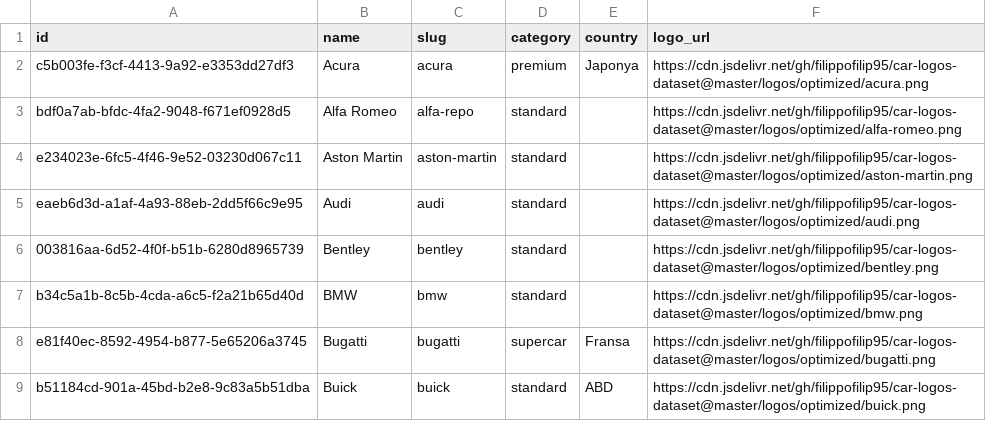
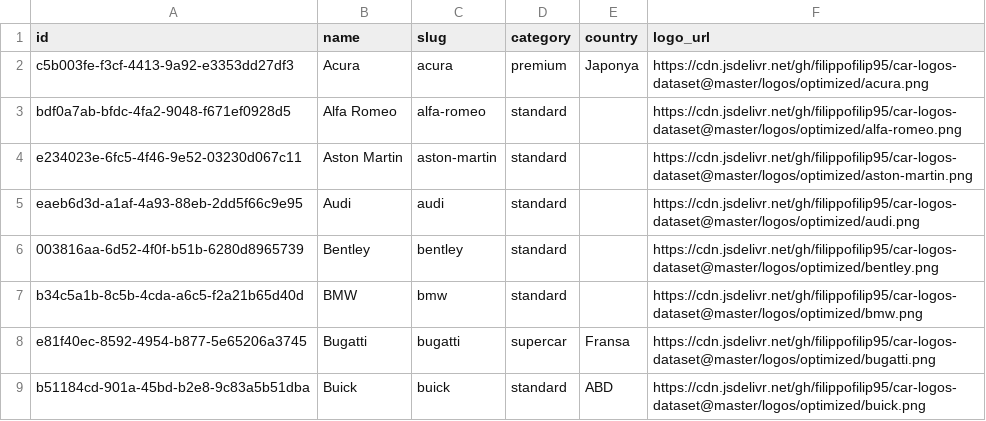
Before and after one commit to tankilicresul/turkey-car-models-dataset, a CSV file: csv/brands.csv, drawn as a sheet; only a part is shown.

```diff
--- a/csv/brands.csv
+++ b/csv/brands.csv
@@ -2,3 +2,3 @@ id,name,slug,category,country,logo_url
 "c5b003fe-f3cf-4413-9a92-e3353dd27df3","Acura","acura","premium","Japonya","https://cdn.jsdelivr.net/gh/filippofilip95/car-logos-dataset@master/logos/optimized/acura.png"
-"bdf0a7ab-bfdc-4fa2-9048-f671ef0928d5","Alfa Romeo","alfa-repo","standard","","https://cdn.jsdelivr.net/gh/filippofilip95/car-logos-dataset@master/logos/optimized/alfa-romeo.png"
+"bdf0a7ab-bfdc-4fa2-9048-f671ef0928d5","Alfa Romeo","alfa-romeo","standard","","https://cdn.jsdelivr.net/gh/filippofilip95/car-logos-dataset@master/logos/optimized/alfa-romeo.png"
 "e234023e-6fc5-4f46-9e52-03230d067c11","Aston Martin","aston-martin","standard","","https://cdn.jsdelivr.net/gh/filippofilip95/car-logos-dataset@master/logos/optimized/aston-martin.png"
```
Also changed, not shown: csv/models.csv, 6 other files.
